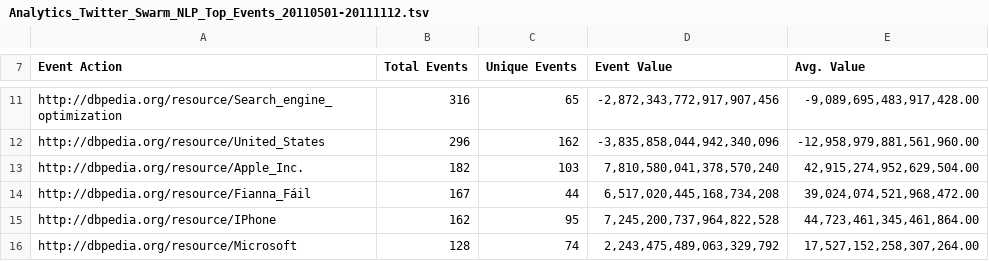
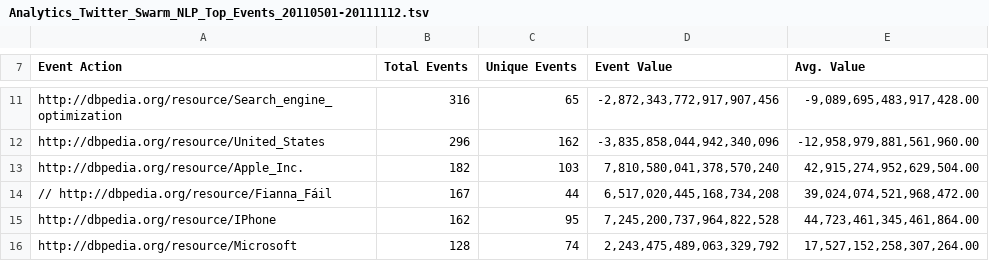
Before and after one commit to tomayac/swj-microposts, a TSV file: stats/Analytics_Twitter_Swarm_NLP_Top_Events_20110501-20111112.tsv, drawn as a sheet; only a part is shown, gaps mark what is left out.

```diff
--- a/stats/Analytics_Twitter_Swarm_NLP_Top_Events_20110501-20111112.tsv
+++ b/stats/Analytics_Twitter_Swarm_NLP_Top_Events_20110501-20111112.tsv
@@ -13,3 +13,3 @@ http://dbpedia.org/resource/United_States	296	162	"-3,835,858,044,942,340,096"	"
 http://dbpedia.org/resource/Apple_Inc.	182	103	"7,810,580,041,378,570,240"	"42,915,274,952,629,504.00"
-http://dbpedia.org/resource/Fianna_Fáil	167	44	"6,517,020,445,168,734,208"	"39,024,074,521,968,472.00"
+// http://dbpedia.org/resource/Fianna_Fáil	167	44	"6,517,020,445,168,734,208"	"39,024,074,521,968,472.00"
 http://dbpedia.org/resource/IPhone	162	95	"7,245,200,737,964,822,528"	"44,723,461,345,461,864.00"
```
Also changed, not shown: stats/Analytics_Twitter_Swarm_NLP_Top_Events_20110501-20111112_Cleaned.tsv, 6 other files.
